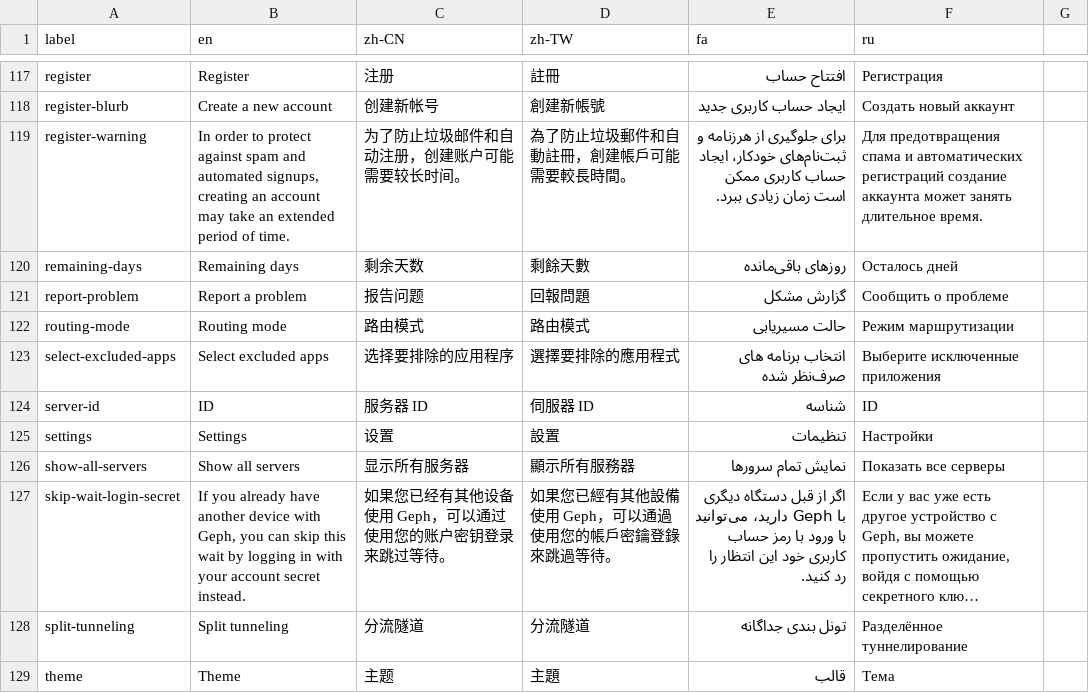
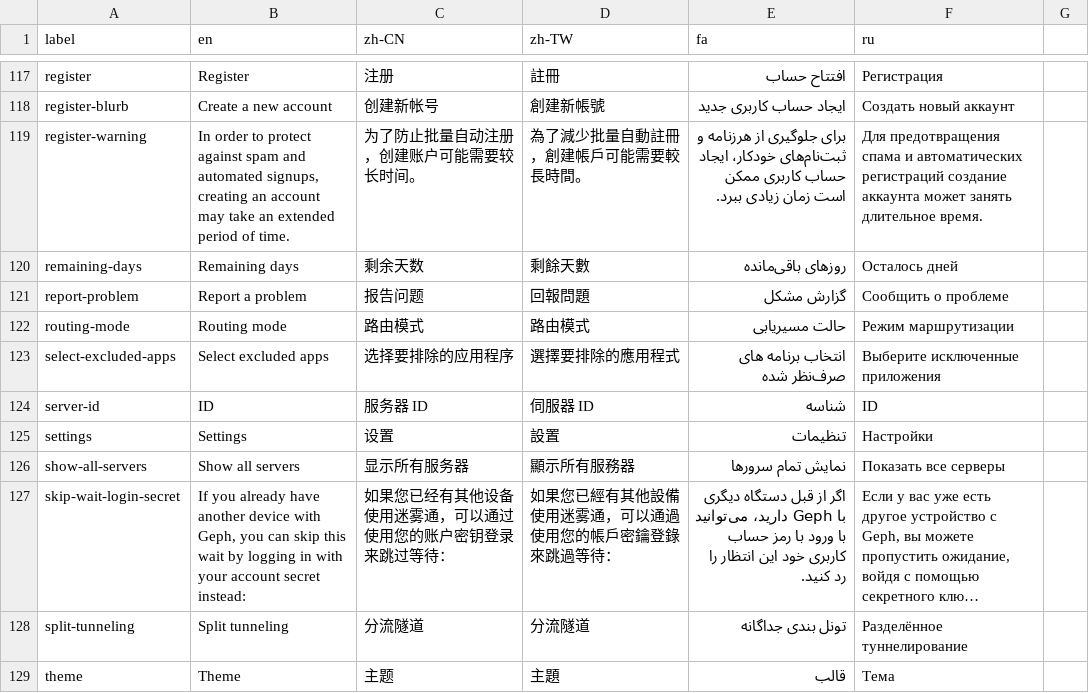
Before and after one commit to geph-official/gephgui, a CSV file: src/lib/l10n.csv, drawn as a sheet; only a part is shown, gaps mark what is left out; long unchanged cells end in …; the diff names each change by its address in the sheet, - before the commit and + after, or states it on an @@ line.

Commit message:
Enhance UI layout and update account secret handling in popups and mock data

```diff
--- a/src/lib/l10n.csv
+++ b/src/lib/l10n.csv
-C119 (zh-CN): 为了防止垃圾邮件和自动注册，创建账户可能需要较长时间。
+C119 (zh-CN): 为了防止批量自动注册，创建账户可能需要较长时间。
-D119 (zh-TW): 為了防止垃圾郵件和自動註冊，創建帳戶可能需要較長時間。
+D119 (zh-TW): 為了減少批量自動註冊，創建帳戶可能需要較長時間。
-B127 (en): …account secret instead.
+B127 (en): …account secret instead:
-C127 (zh-CN): 如果您已经有其他设备使用 Geph，可以通过使用您的账户密钥登录来跳过等待。
+C127 (zh-CN): 如果您已经有其他设备使用迷雾通，可以通过使用您的账户密钥登录来跳过等待：
-D127 (zh-TW): 如果您已經有其他設備使用 Geph，可以通過使用您的帳戶密鑰登錄來跳過等待。
+D127 (zh-TW): 如果您已經有其他設備使用迷雾通，可以通過使用您的帳戶密鑰登錄來跳過等待：
```
Also changed, not shown: 3 other files.
